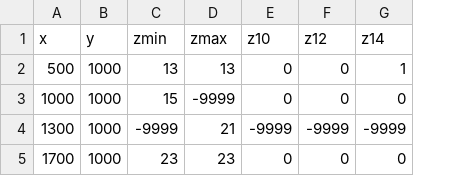
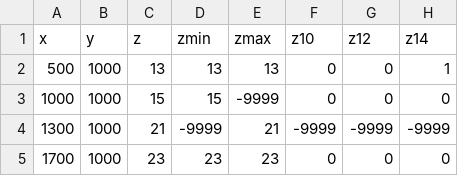
Before and after one commit to GeostatsGuy/GeoDataSets, a CSV file: SoftData_Contact2D.csv, drawn as a sheet; only a part is shown; the diff names each change by its address in the sheet, - before the commit and + after, or states it on an @@ line.

Commit message:
Add files via upload

```diff
--- a/SoftData_Contact2D.csv
+++ b/SoftData_Contact2D.csv
+column C (z), rows 2-5: 13 | 15 | 21 | 23
```
